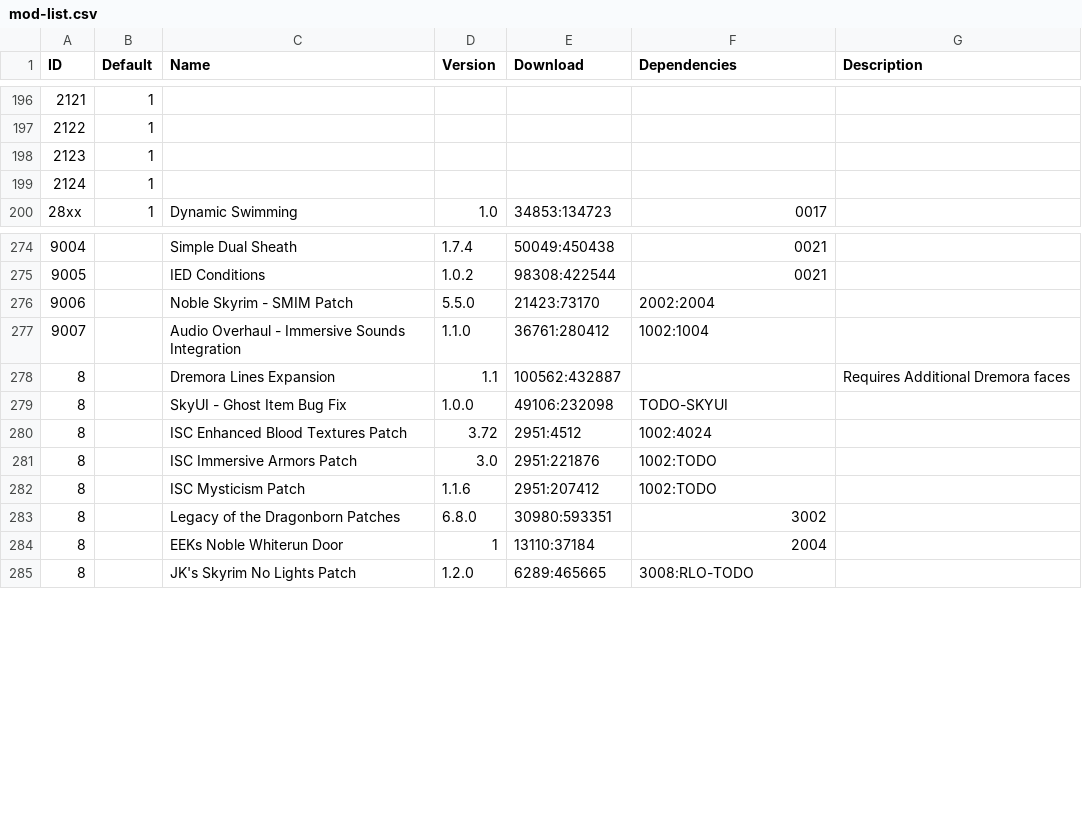
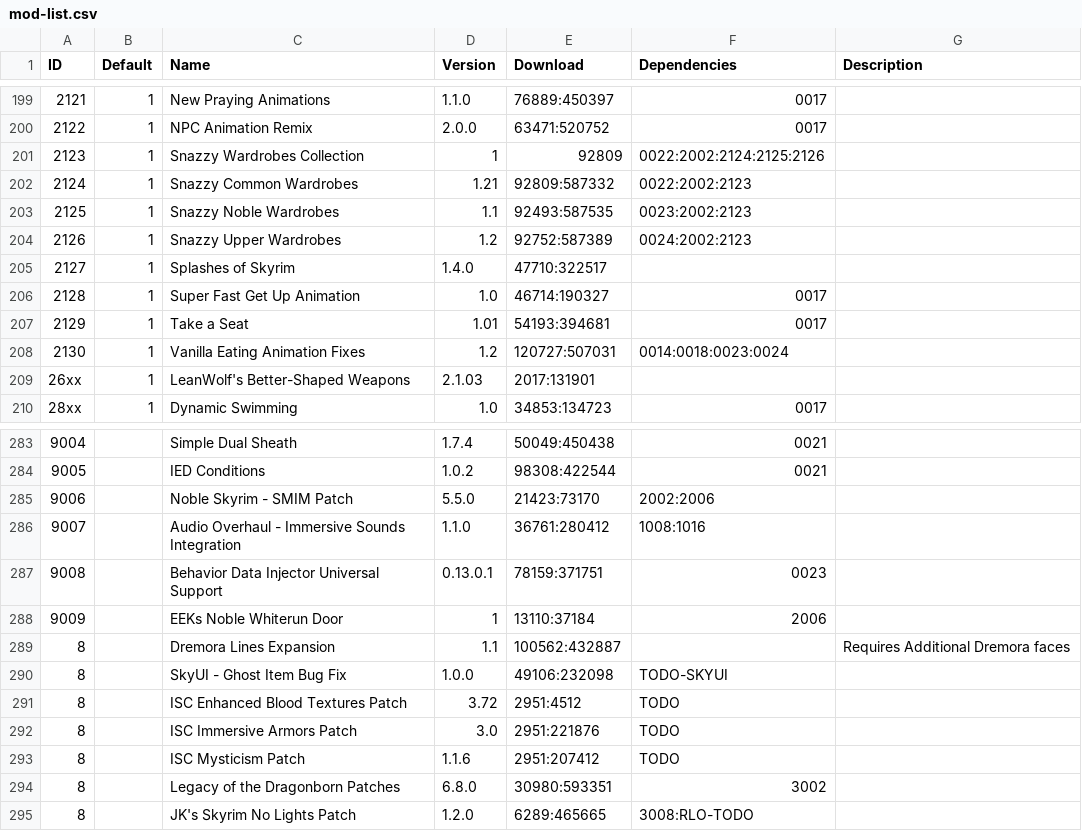
Before and after one commit to reujab/TESmod, a CSV file: mod-list.csv, drawn as a sheet; only a part is shown, gaps mark what is left out; the diff covers the shown part only.

Commit message:
bug fixes, finished animation mods

```diff
--- a/mod-list.csv
+++ b/mod-list.csv
@@ -196,5 +199,12 @@ ID,Default,Name,Version,Download,Dependencies,Description
-2121,1,,,,,
-2122,1,,,,,
-2123,1,,,,,
-2124,1,,,,,
+2121,1,New Praying Animations,1.1.0,76889:450397,0017,
+2122,1,NPC Animation Remix,2.0.0,63471:520752,0017,
+2123,1,Snazzy Wardrobes Collection,1,92809,0022:2002:2124:2125:2126,
+2124,1,Snazzy Common Wardrobes,1.21,92809:587332,0022:2002:2123,
+2125,1,Snazzy Noble Wardrobes,1.1,92493:587535,0023:2002:2123,
+2126,1,Snazzy Upper Wardrobes,1.2,92752:587389,0024:2002:2123,
+2127,1,Splashes of Skyrim,1.4.0,47710:322517,,
+2128,1,Super Fast Get Up Animation,1.0,46714:190327,0017,
+2129,1,Take a Seat,1.01,54193:394681,0017,
+2130,1,Vanilla Eating Animation Fixes,1.2,120727:507031,0014:0018:0023:0024,
+26xx,1,LeanWolf's Better-Shaped Weapons,2.1.03,2017:131901,,
 28xx,1,Dynamic Swimming,1.0,34853:134723,0017,
@@ -275,11 +284,12 @@ ID,Default,Name,Version,Download,Dependencies,Description
 9005,,IED Conditions,1.0.2,98308:422544,0021,
-9006,,Noble Skyrim - SMIM Patch,5.5.0,21423:73170,2002:2004,
-9007,,Audio Overhaul - Immersive Sounds Integration,1.1.0,36761:280412,1002:1004,
+9006,,Noble Skyrim - SMIM Patch,5.5.0,21423:73170,2002:2006,
+9007,,Audio Overhaul - Immersive Sounds Integration,1.1.0,36761:280412,1008:1016,
+9008,,Behavior Data Injector Universal Support,0.13.0.1,78159:371751,0023,
+9009,,EEKs Noble Whiterun Door,1,13110:37184,2006,
 8,,Dremora Lines Expansion,1.1,100562:432887,,Requires Additional Dremora faces
 8,,SkyUI - Ghost Item Bug Fix,1.0.0,49106:232098,TODO-SKYUI,
-8,,ISC Enhanced Blood Textures Patch,3.72,2951:4512,1002:4024,
-8,,ISC Immersive Armors Patch,3.0,2951:221876,1002:TODO,
-8,,ISC Mysticism Patch,1.1.6,2951:207412,1002:TODO,
+8,,ISC Enhanced Blood Textures Patch,3.72,2951:4512,TODO,
+8,,ISC Immersive Armors Patch,3.0,2951:221876,TODO,
+8,,ISC Mysticism Patch,1.1.6,2951:207412,TODO,
 8,,Legacy of the Dragonborn Patches,6.8.0,30980:593351,3002,
-8,,EEKs Noble Whiterun Door,1,13110:37184,2004,
 8,,JK's Skyrim No Lights Patch,1.2.0,6289:465665,3008:RLO-TODO,
```
Also changed, not shown: 3 added rows, 1 removed row and 41 edited cells elsewhere in this file, 10 other files.
